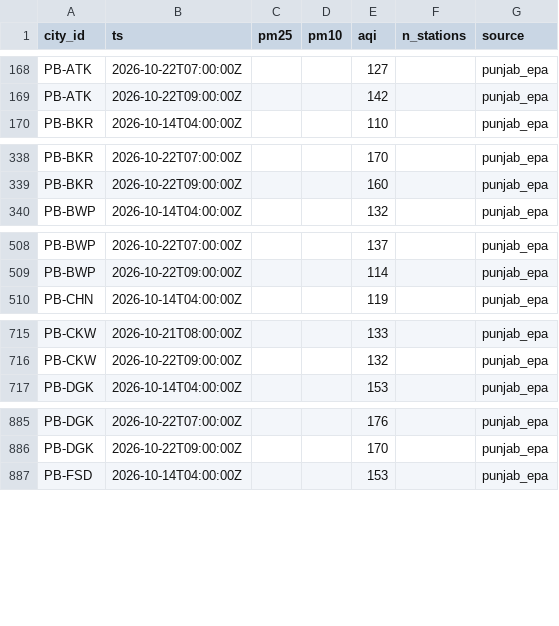
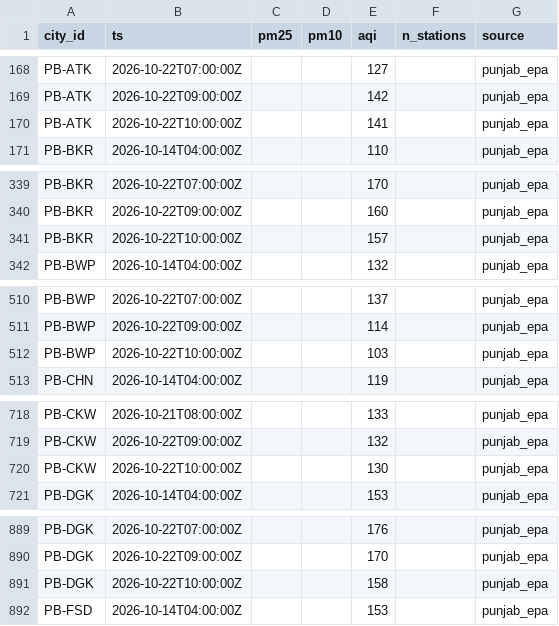
Before and after one commit to Xftab/airlume, a CSV file: data/archive/city_hourly/punjab_epa/2026-10.csv, drawn as a sheet; only a part is shown, gaps mark what is left out; the diff covers the shown part only; the diff names each change by its address in the sheet, - before the commit and + after, or states it on an @@ line.

Commit message:
data: hourly collection 2026-10-22T11:00Z

```diff
--- a/data/archive/city_hourly/punjab_epa/2026-10.csv
+++ b/data/archive/city_hourly/punjab_epa/2026-10.csv
+row 170: PB-ATK | 2026-10-22T10:00:00Z |  |  | 141 |  | punjab_epa
+row 341: PB-BKR | 2026-10-22T10:00:00Z |  |  | 157 |  | punjab_epa
+row 512: PB-BWP | 2026-10-22T10:00:00Z |  |  | 103 |  | punjab_epa
+row 720: PB-CKW | 2026-10-22T10:00:00Z |  |  | 130 |  | punjab_epa
+row 891: PB-DGK | 2026-10-22T10:00:00Z |  |  | 158 |  | punjab_epa
```
Also changed, not shown: 30 added rows elsewhere in this file, data/archive/city_hourly/open_meteo_cams/2026-10.csv, data/archive/forecasts/open_meteo_cams_forecast/2026-10.csv, 2 other files.
